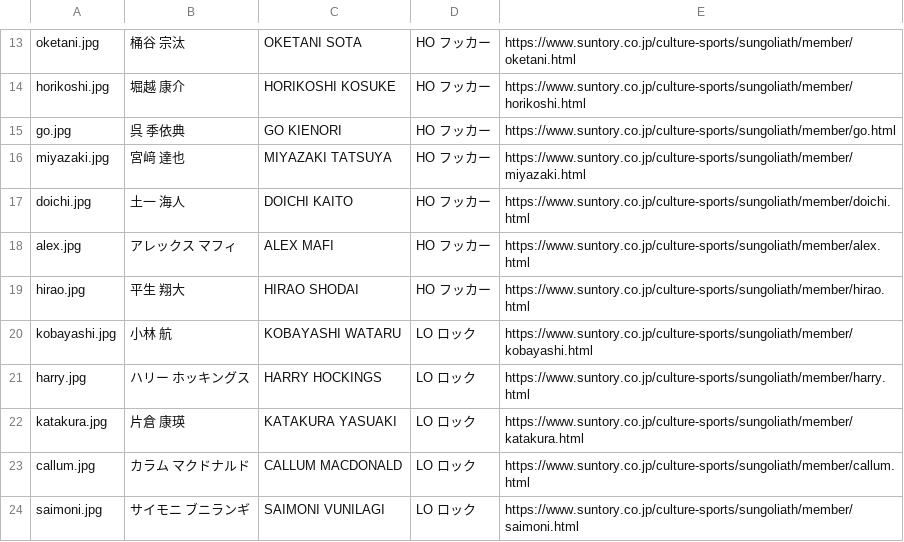
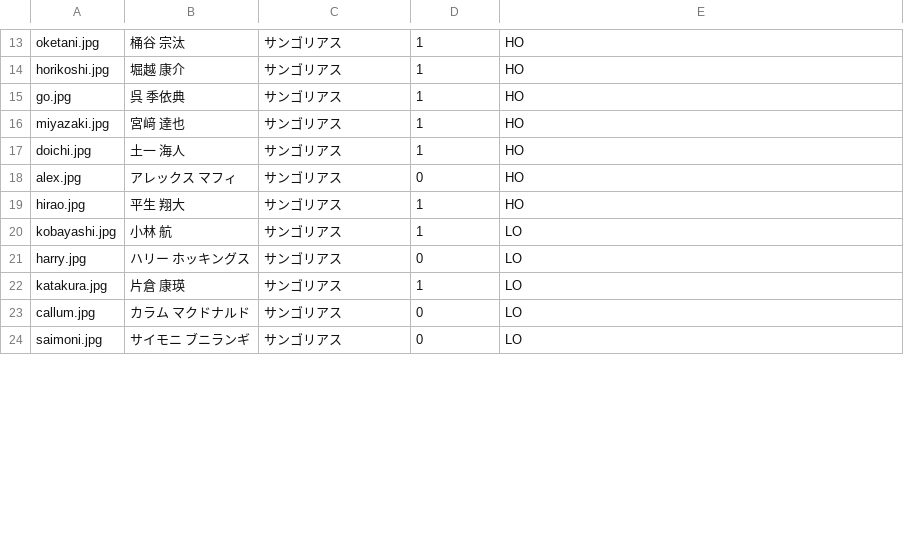
Before and after one commit to ararararai/rugby_quiz_app, a CSV file: database/seeders/csv/sungoliath_members.csv, drawn as a sheet; only a part is shown, gaps mark what is left out; the diff covers the shown part only; the diff names each change by its address in the sheet, - before the commit and + after, or states it on an @@ line.

```diff
--- a/database/seeders/csv/sungoliath_members.csv
+++ b/database/seeders/csv/sungoliath_members.csv
-C13: OKETANI SOTA
+C13: サンゴリアス
-D13:D17: HO フッカー
+D13:D17: 1
-E13: https://www.suntory.co.jp/culture-sports/sungoliath/member/oketani.html
+E13: HO
-C14: HORIKOSHI KOSUKE
+C14: サンゴリアス
-E14: https://www.suntory.co.jp/culture-sports/sungoliath/member/horikoshi.html
+E14: HO
-C15: GO KIENORI
+C15: サンゴリアス
-E15: https://www.suntory.co.jp/culture-sports/sungoliath/member/go.html
+E15: HO
-C16: MIYAZAKI TATSUYA
+C16: サンゴリアス
-E16: https://www.suntory.co.jp/culture-sports/sungoliath/member/miyazaki.html
+E16: HO
-C17: DOICHI KAITO
+C17: サンゴリアス
-E17: https://www.suntory.co.jp/culture-sports/sungoliath/member/doichi.html
+E17: HO
-C18: ALEX MAFI
+C18: サンゴリアス
-D18: HO フッカー
+D18: 0
-E18: https://www.suntory.co.jp/culture-sports/sungoliath/member/alex.html
+E18: HO
-C19: HIRAO SHODAI
+C19: サンゴリアス
-D19: HO フッカー
+D19: 1
-E19: https://www.suntory.co.jp/culture-sports/sungoliath/member/hirao.html
+E19: HO
-C20: KOBAYASHI WATARU
+C20: サンゴリアス
-D20: LO ロック
+D20: 1
-E20: https://www.suntory.co.jp/culture-sports/sungoliath/member/kobayashi.html
+E20: LO
-C21: HARRY HOCKINGS
+C21: サンゴリアス
-D21: LO ロック
+D21: 0
-E21: https://www.suntory.co.jp/culture-sports/sungoliath/member/harry.html
+E21: LO
-C22: KATAKURA YASUAKI
+C22: サンゴリアス
-D22: LO ロック
+D22: 1
-E22: https://www.suntory.co.jp/culture-sports/sungoliath/member/katakura.html
+E22: LO
-C23: CALLUM MACDONALD
+C23: サンゴリアス
-D23:D24: LO ロック
+D23:D24: 0
-E23: https://www.suntory.co.jp/culture-sports/sungoliath/member/callum.html
+E23: LO
-C24: SAIMONI VUNILAGI
+C24: サンゴリアス
-E24: https://www.suntory.co.jp/culture-sports/sungoliath/member/saimoni.html
+E24: LO
```
Also changed, not shown: 150 edited cells elsewhere in this file, database/seeders/csv/japan_members.csv, database/seeders/csv/spears_members.csv, 10 other files.
